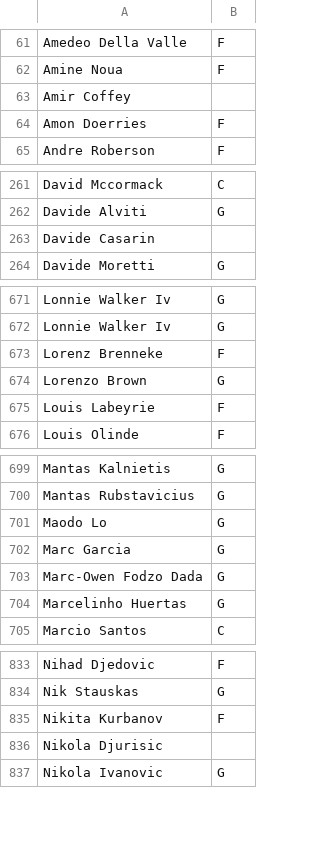
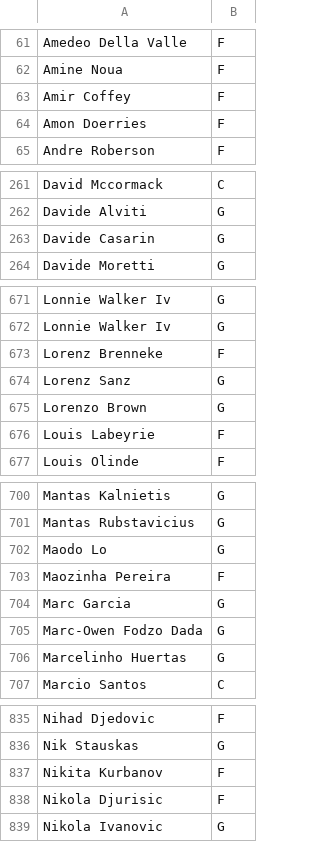
Before and after one commit to sotiristiga/euroleague, a CSV file: PlayersPositions.csv, drawn as a sheet; only a part is shown, gaps mark what is left out; the diff covers the shown part only.

```diff
--- a/PlayersPositions.csv
+++ b/PlayersPositions.csv
@@ -62,3 +62,3 @@ Amedeo  Della Valle,F
 Amine  Noua,F
-Amir  Coffey,
+Amir  Coffey,F
 Amon  Doerries,F
@@ -262,3 +262,3 @@ David Mccormack,C
 Davide  Alviti,G
-Davide  Casarin,
+Davide  Casarin,G
 Davide  Moretti,G
@@ -673,2 +673,3 @@ Lonnie Walker Iv,G
 Lorenz  Brenneke,F
+Lorenz  Sanz,G
 Lorenzo  Brown,G
@@ -701,2 +702,3 @@ Mantas  Rubstavicius,G
 Maodo  Lo,G
+Maozinha  Pereira,F
 Marc  Garcia,G
@@ -835,3 +837,3 @@ Nik  Stauskas,G
 Nikita  Kurbanov,F
-Nikola  Djurisic,
+Nikola  Djurisic,F
 Nikola  Ivanovic,G
```
Also changed, not shown: 1 edited cell elsewhere in this file, 2026_2027_players.csv, euroleague_2026_2027_results.csv, 1 other file.
